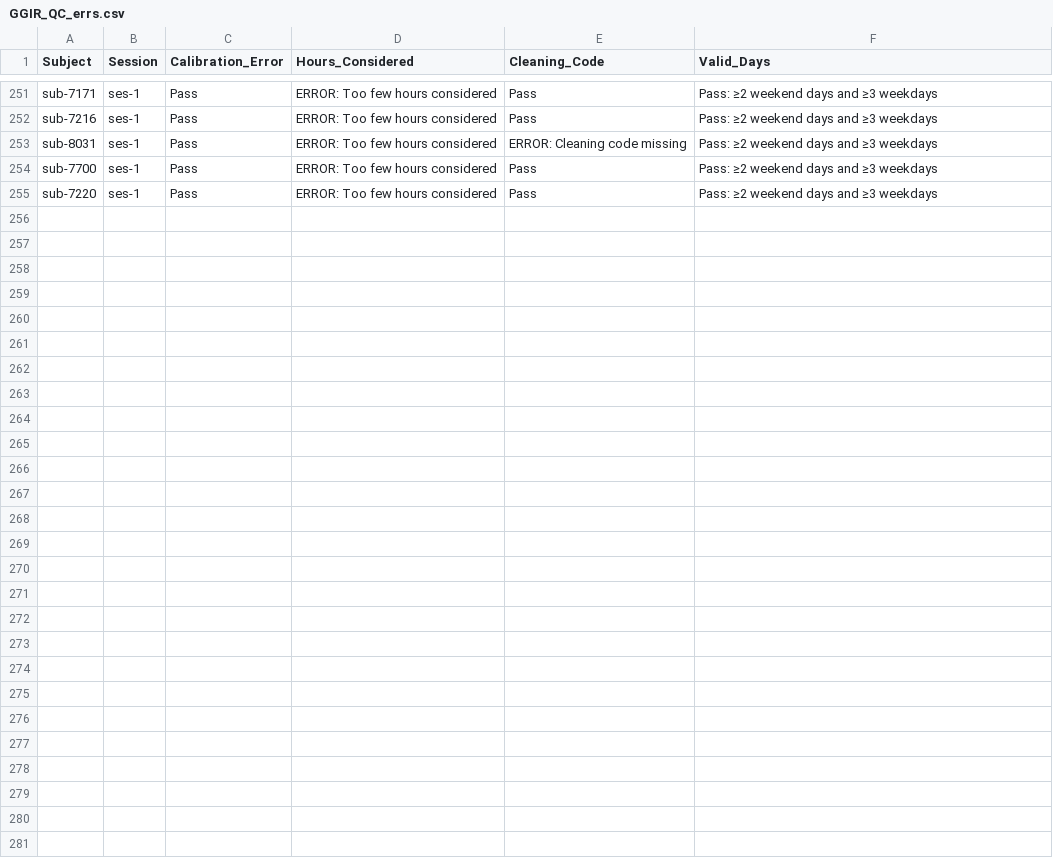
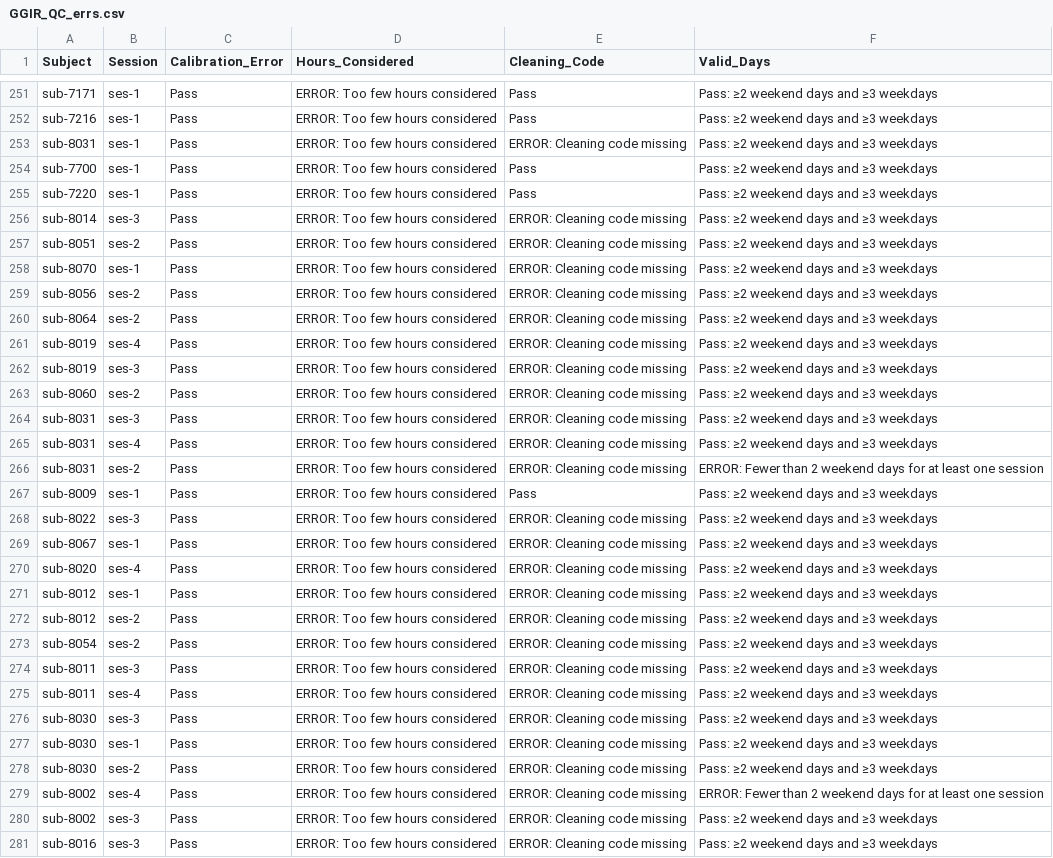
Before and after one commit to HBClab/boost-act, a CSV file: code/logs/GGIR_QC_errs.csv, drawn as a sheet; only a part is shown, gaps mark what is left out; the diff covers the shown part only.

```diff
--- a/code/logs/GGIR_QC_errs.csv
+++ b/code/logs/GGIR_QC_errs.csv
@@ -255 +255,27 @@ sub-7700,ses-1,Pass,ERROR: Too few hours considered,Pass,Pass: ≥2 weekend days
 sub-7220,ses-1,Pass,ERROR: Too few hours considered,Pass,Pass: ≥2 weekend days and ≥3 weekdays
+sub-8014,ses-3,Pass,ERROR: Too few hours considered,ERROR: Cleaning code missing,Pass: ≥2 weekend days and ≥3 weekdays
+sub-8051,ses-2,Pass,ERROR: Too few hours considered,ERROR: Cleaning code missing,Pass: ≥2 weekend days and ≥3 weekdays
+sub-8070,ses-1,Pass,ERROR: Too few hours considered,ERROR: Cleaning code missing,Pass: ≥2 weekend days and ≥3 weekdays
+sub-8056,ses-2,Pass,ERROR: Too few hours considered,ERROR: Cleaning code missing,Pass: ≥2 weekend days and ≥3 weekdays
+sub-8064,ses-2,Pass,ERROR: Too few hours considered,ERROR: Cleaning code missing,Pass: ≥2 weekend days and ≥3 weekdays
+sub-8019,ses-4,Pass,ERROR: Too few hours considered,ERROR: Cleaning code missing,Pass: ≥2 weekend days and ≥3 weekdays
+sub-8019,ses-3,Pass,ERROR: Too few hours considered,ERROR: Cleaning code missing,Pass: ≥2 weekend days and ≥3 weekdays
+sub-8060,ses-2,Pass,ERROR: Too few hours considered,ERROR: Cleaning code missing,Pass: ≥2 weekend days and ≥3 weekdays
+sub-8031,ses-3,Pass,ERROR: Too few hours considered,ERROR: Cleaning code missing,Pass: ≥2 weekend days and ≥3 weekdays
+sub-8031,ses-4,Pass,ERROR: Too few hours considered,ERROR: Cleaning code missing,Pass: ≥2 weekend days and ≥3 weekdays
+sub-8031,ses-2,Pass,ERROR: Too few hours considered,ERROR: Cleaning code missing,ERROR: Fewer than 2 weekend days for at least one session
+sub-8009,ses-1,Pass,ERROR: Too few hours considered,Pass,Pass: ≥2 weekend days and ≥3 weekdays
+sub-8022,ses-3,Pass,ERROR: Too few hours considered,ERROR: Cleaning code missing,Pass: ≥2 weekend days and ≥3 weekdays
+sub-8067,ses-1,Pass,ERROR: Too few hours considered,ERROR: Cleaning code missing,Pass: ≥2 weekend days and ≥3 weekdays
+sub-8020,ses-4,Pass,ERROR: Too few hours considered,ERROR: Cleaning code missing,Pass: ≥2 weekend days and ≥3 weekdays
+sub-8012,ses-1,Pass,ERROR: Too few hours considered,ERROR: Cleaning code missing,Pass: ≥2 weekend days and ≥3 weekdays
+sub-8012,ses-2,Pass,ERROR: Too few hours considered,ERROR: Cleaning code missing,Pass: ≥2 weekend days and ≥3 weekdays
+sub-8054,ses-2,Pass,ERROR: Too few hours considered,ERROR: Cleaning code missing,Pass: ≥2 weekend days and ≥3 weekdays
+sub-8011,ses-3,Pass,ERROR: Too few hours considered,ERROR: Cleaning code missing,Pass: ≥2 weekend days and ≥3 weekdays
+sub-8011,ses-4,Pass,ERROR: Too few hours considered,ERROR: Cleaning code missing,Pass: ≥2 weekend days and ≥3 weekdays
+sub-8030,ses-3,Pass,ERROR: Too few hours considered,ERROR: Cleaning code missing,Pass: ≥2 weekend days and ≥3 weekdays
+sub-8030,ses-1,Pass,ERROR: Too few hours considered,ERROR: Cleaning code missing,Pass: ≥2 weekend days and ≥3 weekdays
+sub-8030,ses-2,Pass,ERROR: Too few hours considered,ERROR: Cleaning code missing,Pass: ≥2 weekend days and ≥3 weekdays
+sub-8002,ses-4,Pass,ERROR: Too few hours considered,ERROR: Cleaning code missing,ERROR: Fewer than 2 weekend days for at least one session
+sub-8002,ses-3,Pass,ERROR: Too few hours considered,ERROR: Cleaning code missing,Pass: ≥2 weekend days and ≥3 weekdays
+sub-8016,ses-3,Pass,ERROR: Too few hours considered,ERROR: Cleaning code missing,Pass: ≥2 weekend days and ≥3 weekdays
```
Also changed, not shown: 3 edited cells elsewhere in this file, 3 other files.
